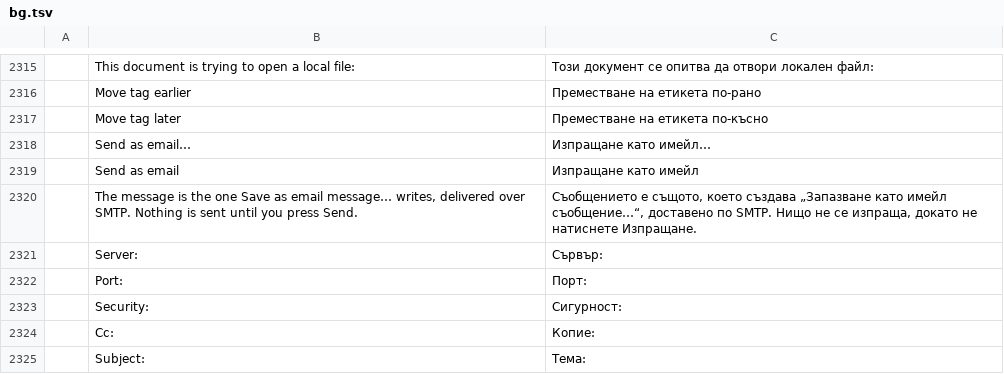
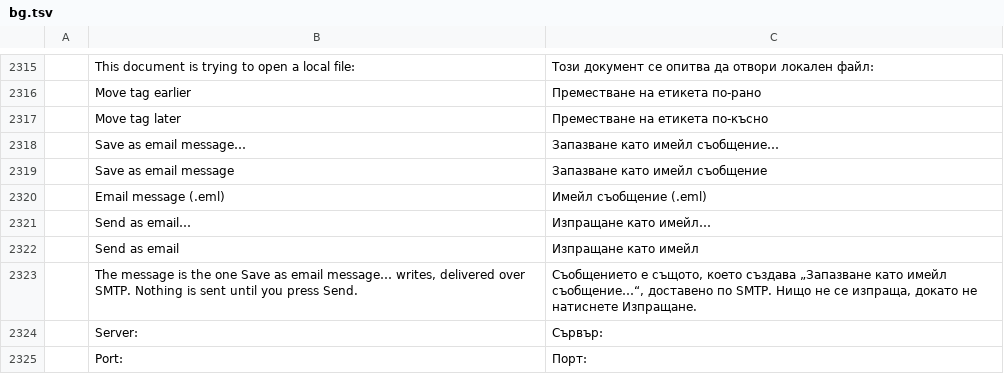
Before and after one commit to kostyk348/pdfcraft, a TSV file: crates/ui-egui/src/i18n/bg.tsv, drawn as a sheet; only a part is shown, gaps mark what is left out; the shorter side is filled out with more unchanged rows; the diff names each change by its address in the sheet, - before the commit and + after, or states it on an @@ line.

```diff
--- a/crates/ui-egui/src/i18n/bg.tsv
+++ b/crates/ui-egui/src/i18n/bg.tsv
+row 2318:  | Save as email message… | Запазване като имейл съобщение…
+row 2319:  | Save as email message | Запазване като имейл съобщение
+row 2320:  | Email message (.eml) | Имейл съобщение (.eml)
```
Also changed, not shown: crates/ui-egui/src/i18n/ar.tsv, crates/ui-egui/src/i18n/kk.tsv, 23 other files.
